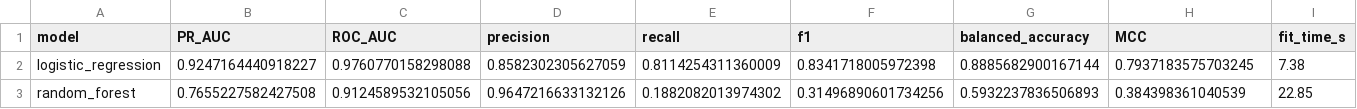
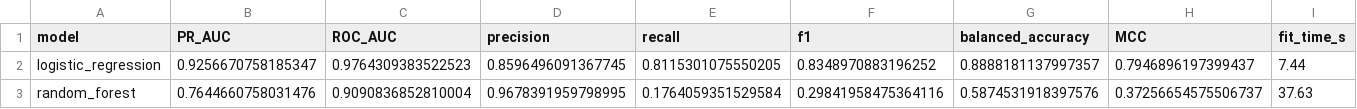
Before and after one commit to Vishak25/massive_mining_assignment2, a CSV file: outputs/metrics_valid.csv, drawn as a sheet; only a part is shown; the diff covers the shown part only; the diff names each change by its address in the sheet, - before the commit and + after, or states it on an @@ line.

Commit message:
new and final outputs

```diff
--- a/outputs/metrics_valid.csv
+++ b/outputs/metrics_valid.csv
-B2 (PR_AUC): 0.9247164440918227
+B2 (PR_AUC): 0.9256670758185347
-C2 (ROC_AUC): 0.9760770158298088
+C2 (ROC_AUC): 0.9764309383522523
-D2 (precision): 0.8582302305627059
+D2 (precision): 0.8596496091367745
-E2 (recall): 0.8114254311360009
+E2 (recall): 0.8115301075550205
-F2 (f1): 0.8341718005972398
+F2 (f1): 0.8348970883196252
-G2 (balanced_accuracy): 0.8885682900167144
+G2 (balanced_accuracy): 0.8888181137997357
-H2 (MCC): 0.7937183575703245
+H2 (MCC): 0.7946896197399437
-I2 (fit_time_s): 7.38
+I2 (fit_time_s): 7.44
-B3 (PR_AUC): 0.7655227582427508
+B3 (PR_AUC): 0.7644660758031476
-C3 (ROC_AUC): 0.9124589532105056
+C3 (ROC_AUC): 0.9090836852810004
-D3 (precision): 0.9647216633132126
+D3 (precision): 0.9678391959798995
-E3 (recall): 0.1882082013974302
+E3 (recall): 0.1764059351529584
-F3 (f1): 0.31496890601734256
+F3 (f1): 0.29841958475364116
-G3 (balanced_accuracy): 0.5932237836506893
+G3 (balanced_accuracy): 0.5874531918397576
-H3 (MCC): 0.384398361040539
+H3 (MCC): 0.37256654575506737
-I3 (fit_time_s): 22.85
+I3 (fit_time_s): 37.63
```
Also changed, not shown: 96 edited cells elsewhere in this file, outputs/calibration_valid.csv, outputs/metrics_test.csv, 19 other files.
